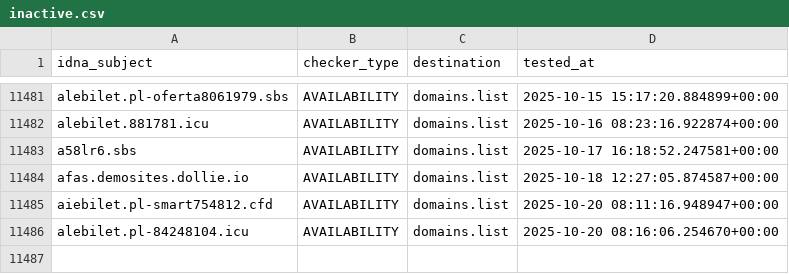
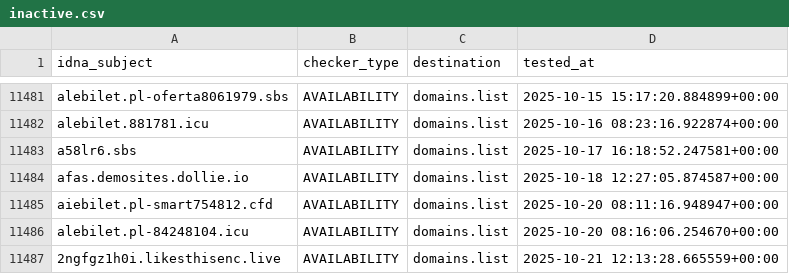
Before and after one commit to Ultimate-Hosts-Blacklist/KADhosts_azet12, a CSV file: .pyfunceble/inactive.csv, drawn as a sheet; only a part is shown, gaps mark what is left out.

```diff
--- a/.pyfunceble/inactive.csv
+++ b/.pyfunceble/inactive.csv
@@ -11486 +11486,2 @@ aiebilet.pl-smart754812.cfd,AVAILABILITY,domains.list,2025-10-20 08:11:16.948947
 alebilet.pl-84248104.icu,AVAILABILITY,domains.list,2025-10-20 08:16:06.254670+00:00
+2ngfgz1h0i.likesthisenc.live,AVAILABILITY,domains.list,2025-10-21 12:13:28.665559+00:00
```
Also changed, not shown: 12 other files.
